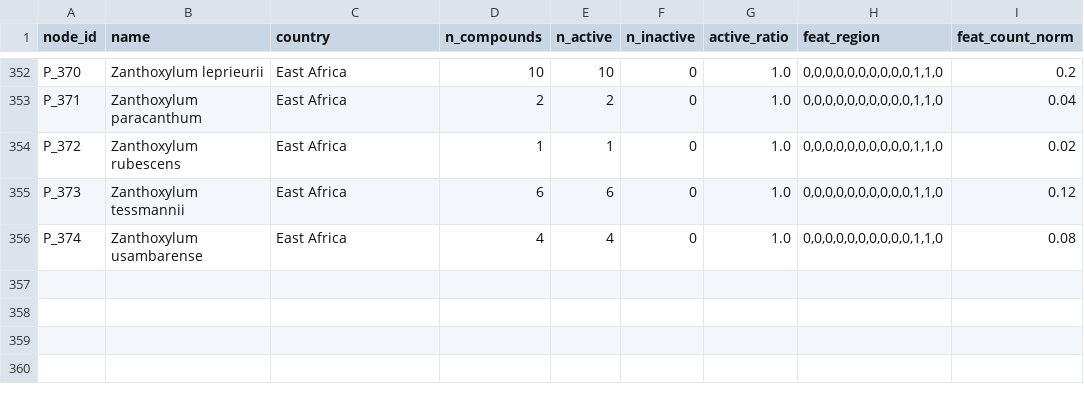
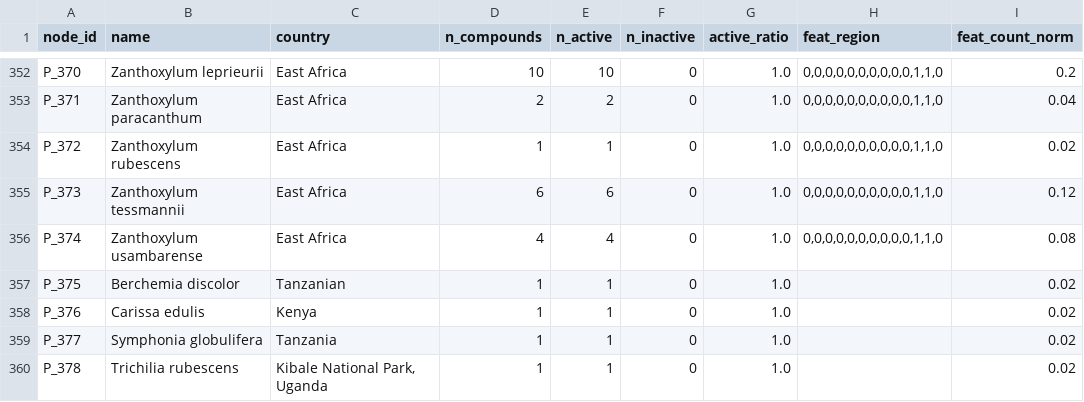
Before and after one commit to marcolminc/ethno-botanic-gnn, a CSV file: data/hetero/east_africa_plant_nodes.csv, drawn as a sheet; only a part is shown, gaps mark what is left out; the diff names each change by its address in the sheet, - before the commit and + after, or states it on an @@ line.

```diff
--- a/data/hetero/east_africa_plant_nodes.csv
+++ b/data/hetero/east_africa_plant_nodes.csv
+row 357: P_375 | Berchemia discolor | Tanzanian | 1 | 1 | 0 | 1.0 |  | 0.02
+row 358: P_376 | Carissa edulis | Kenya | 1 | 1 | 0 | 1.0 |  | 0.02
+row 359: P_377 | Symphonia globulifera | Tanzania | 1 | 1 | 0 | 1.0 |  | 0.02
+row 360: P_378 | Trichilia rubescens | Kibale National Park, Uganda | 1 | 1 | 0 | 1.0 |  | 0.02
```
Also changed, not shown: data/gnn_ready/east_africa_gnn_dataset_flat.csv, 3 other files.
